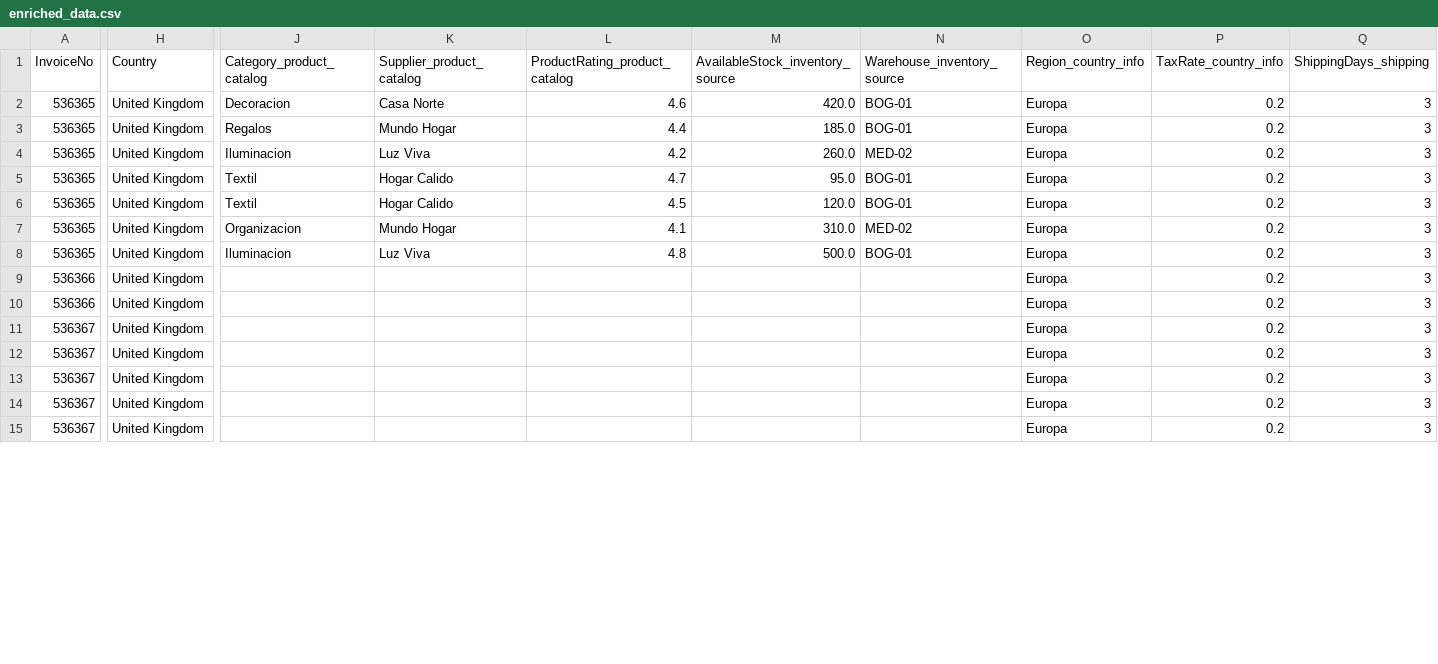
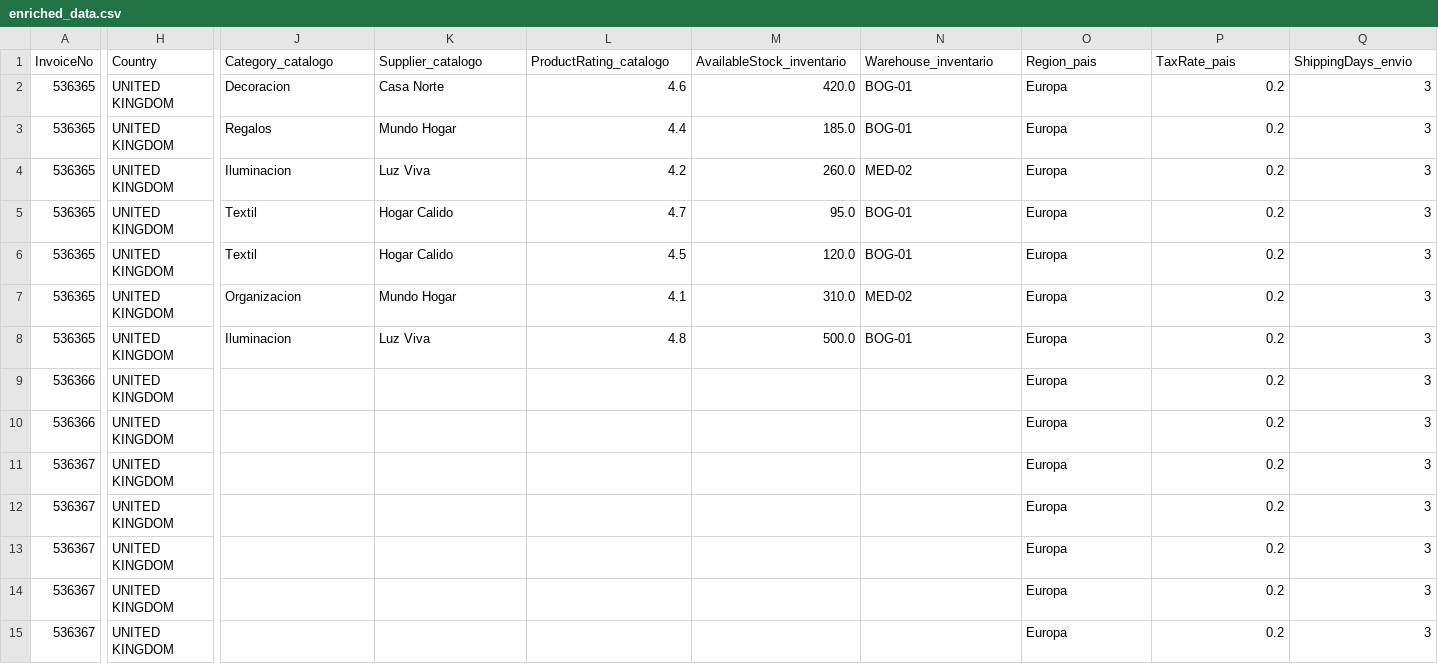
Before and after one commit to OscarLMAR/Ingesta_Datos_Big_Data, a CSV file: src/xlsx/enriched_data.csv, drawn as a sheet; only a part is shown, gaps mark what is left out; the diff covers the shown part only; the diff names each change by its address in the sheet, - before the commit and + after, or states it on an @@ line.

```diff
--- a/src/xlsx/enriched_data.csv
+++ b/src/xlsx/enriched_data.csv
-J1: Category_product_catalog
+J1: Category_catalogo
-K1: Supplier_product_catalog
+K1: Supplier_catalogo
-L1: ProductRating_product_catalog
+L1: ProductRating_catalogo
-M1: AvailableStock_inventory_source
+M1: AvailableStock_inventario
-N1: Warehouse_inventory_source
+N1: Warehouse_inventario
-O1: Region_country_info
+O1: Region_pais
-P1: TaxRate_country_info
+P1: TaxRate_pais
-Q1: ShippingDays_shipping
+Q1: ShippingDays_envio
-H2:H15 (Country): United Kingdom
+H2:H15 (Country): UNITED KINGDOM
```
Also changed, not shown: 91 edited cells elsewhere in this file, 2 other files.
